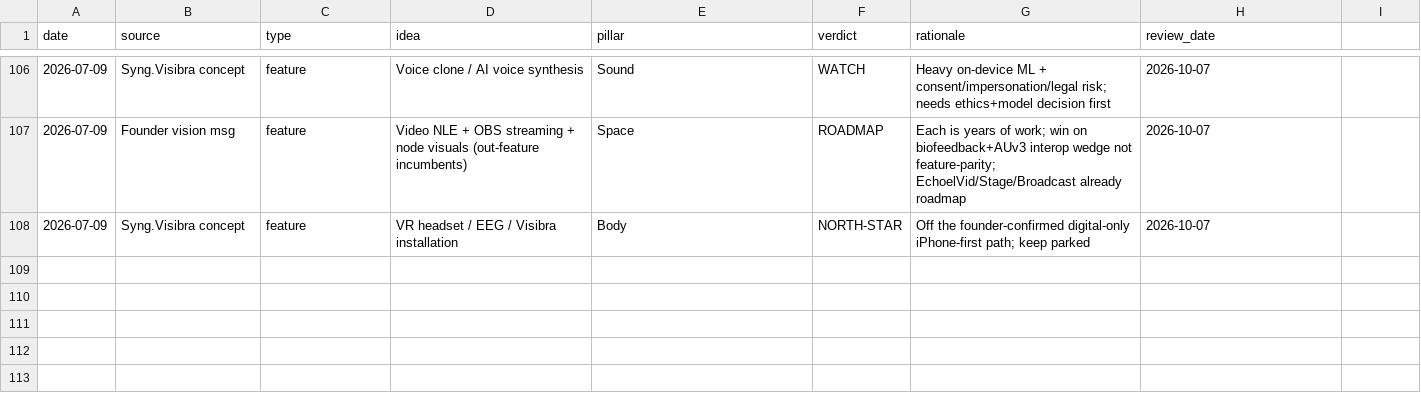
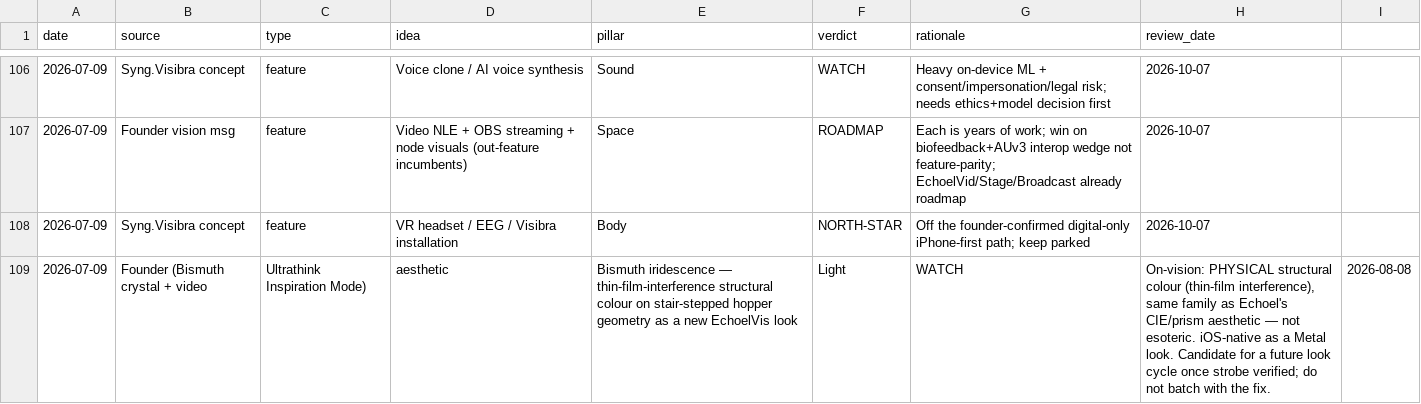
Before and after one commit to vibrationalforce/blab-ios-app, a CSV file: inspiration.csv, drawn as a sheet; only a part is shown, gaps mark what is left out; the diff names each change by its address in the sheet, - before the commit and + after, or states it on an @@ line.

```diff
--- a/inspiration.csv
+++ b/inspiration.csv
+row 109: 2026-07-09 | Founder (Bismuth crystal + video | Ultrathink Inspiration Mode) | aesthetic | Bismuth iridescence — thin-film-interference structural colour on stair-stepped hopper geometry as a new EchoelVis look | Light | WATCH | On-vision: PHYSICAL structural colour (thin-film interference), same family as Echoel's CIE/prism aesthetic — not esoteric. iOS-native as a Metal look. Candidate for a future look cycle once strobe verified; do not batch with the fix. | 2026-08-08
```
